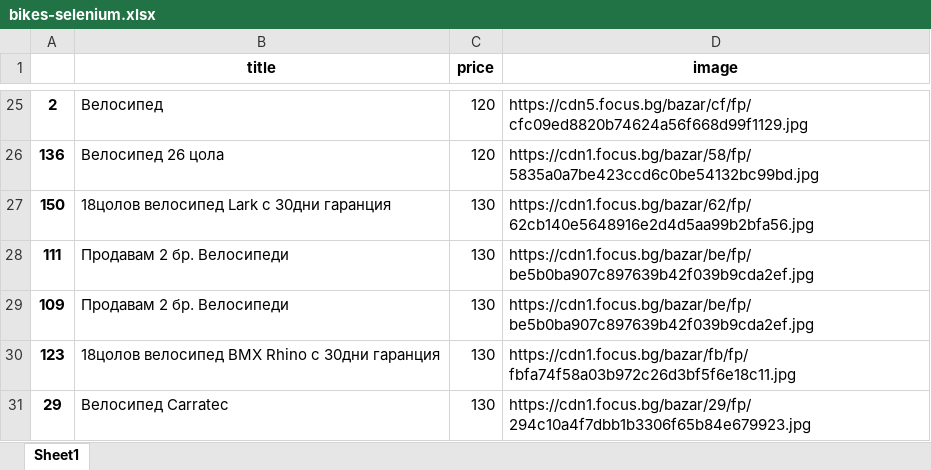
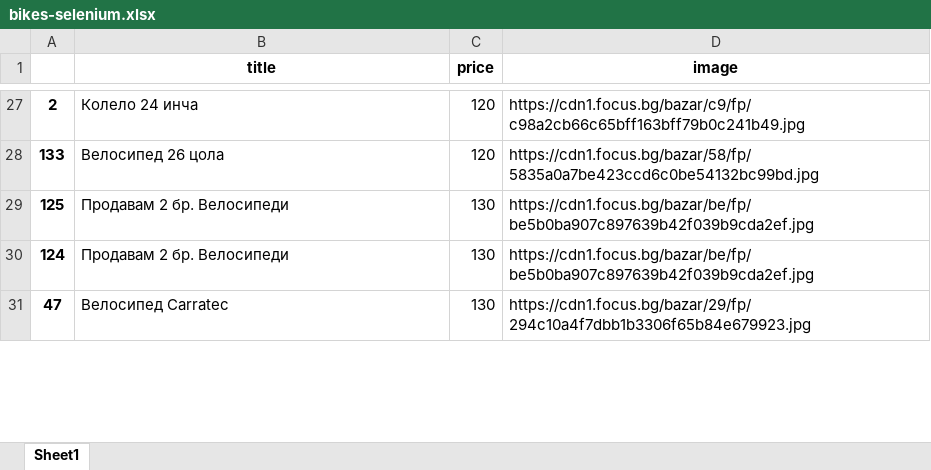
Before and after one commit to alexrayu/vfu, an Excel workbook: data_mining/bikes-selenium.xlsx, sheet Sheet1, drawn as a sheet; only a part is shown, gaps mark what is left out; values as stored, in another font and other column widths than the file's, no borders; removed rows and columns are numbered as before the commit, all else as after; the diff covers the shown part only; the diff names each change by its address in the sheet, - before the commit and + after, or states it on an @@ line.

```diff
--- a/data_mining/bikes-selenium.xlsx (sheet Sheet1)
+++ b/data_mining/bikes-selenium.xlsx (sheet Sheet1)
-B27 (title): Велосипед
+B27 (title): Колело 24 инча
-D27 (image): https://cdn5.focus.bg/bazar/cf/fp/cfc09ed8820b74624a56f668d99f1129.jpg
+D27 (image): https://cdn1.focus.bg/bazar/c9/fp/c98a2cb66c65bff163bff79b0c241b49.jpg
-A28: 136
+A28: 133
-row 27: 150 | 18цолов велосипед Lark с 30дни гаранция | 130 | https://cdn1.focus.bg/bazar/62/fp/62cb140e5648916e2d4d5aa99b2bfa56.jpg
-A29: 111
+A29: 125
-A30: 109
+A30: 124
-row 30: 123 | 18цолов велосипед BMX Rhino с 30дни гаранция | 130 | https://cdn1.focus.bg/bazar/fb/fp/fbfa74f58a03b972c26d3bf5f6e18c11.jpg
-A31: 29
+A31: 47
```
Also changed, not shown: other rows of this sheet, data_mining/bikes-bs4.xlsx, 4 other files.
